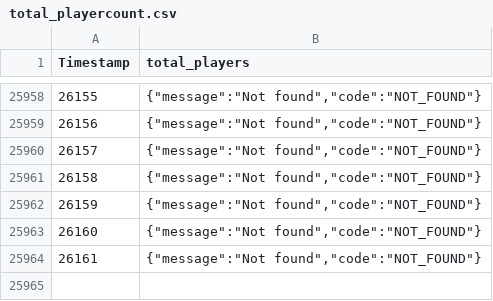
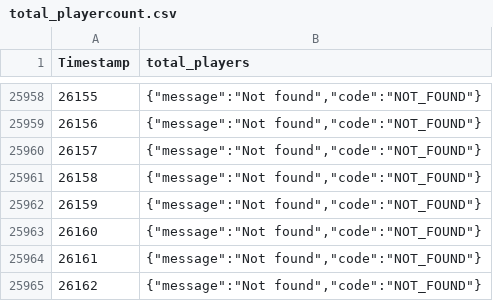
Before and after one commit to EpicEfeathers/wb, a CSV file: data/total_playercount.csv, drawn as a sheet; only a part is shown, gaps mark what is left out; the diff names each change by its address in the sheet, - before the commit and + after, or states it on an @@ line.

```diff
--- a/data/total_playercount.csv
+++ b/data/total_playercount.csv
+row 25965: 26162 | {"message":"Not found","code":"NOT_FOUND"}
```
Also changed, not shown: 1 other file.
